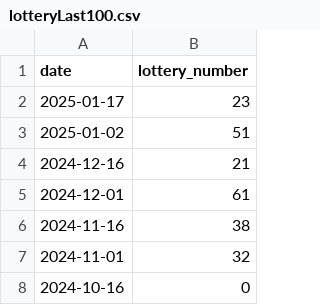
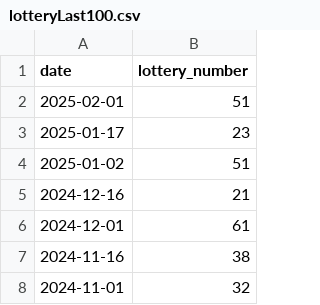
Before and after one commit to tTHon/heartrhythmbox, a CSV file: playground/Lotto/lotteryLast100.csv, drawn as a sheet; only a part is shown; the shorter side is filled out with more unchanged rows.

```diff
--- a/playground/Lotto/lotteryLast100.csv
+++ b/playground/Lotto/lotteryLast100.csv
@@ -1,2 +1,3 @@
 date,lottery_number
+2025-02-01,51
 2025-01-17,23
```
Also changed, not shown: playground/Lotto/lotteryLast30Yrs.csv, playground/Lotto/lotteryLast30YrsJupiter.csv, 9 other files.
